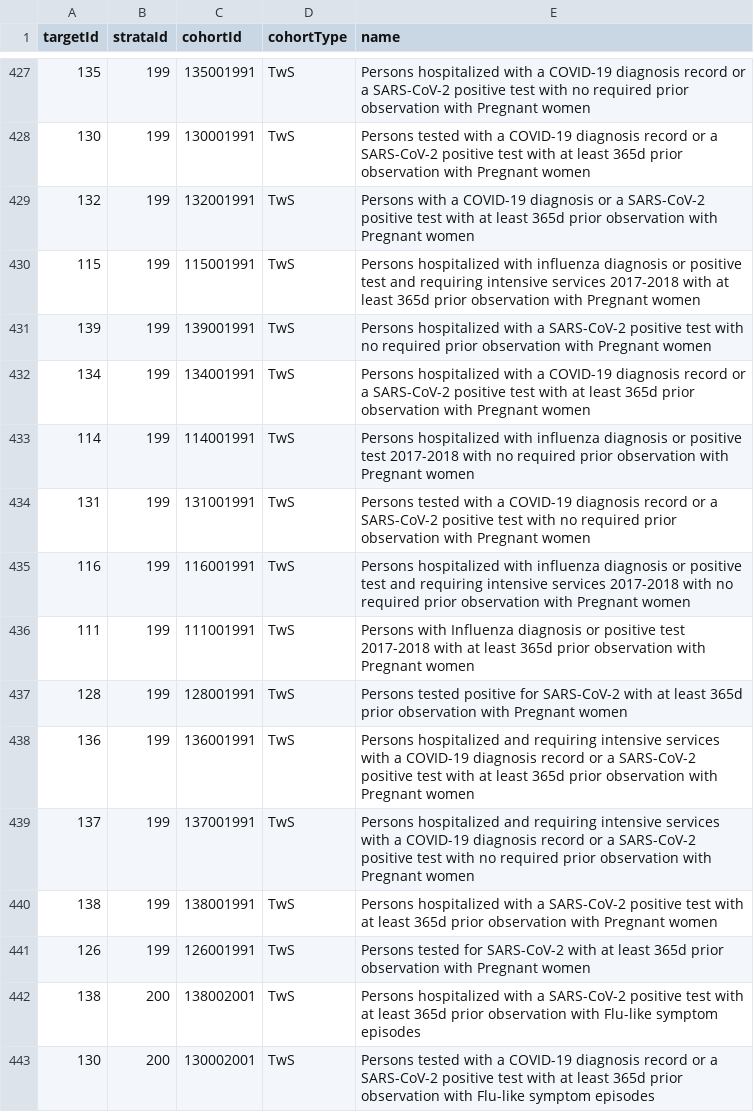
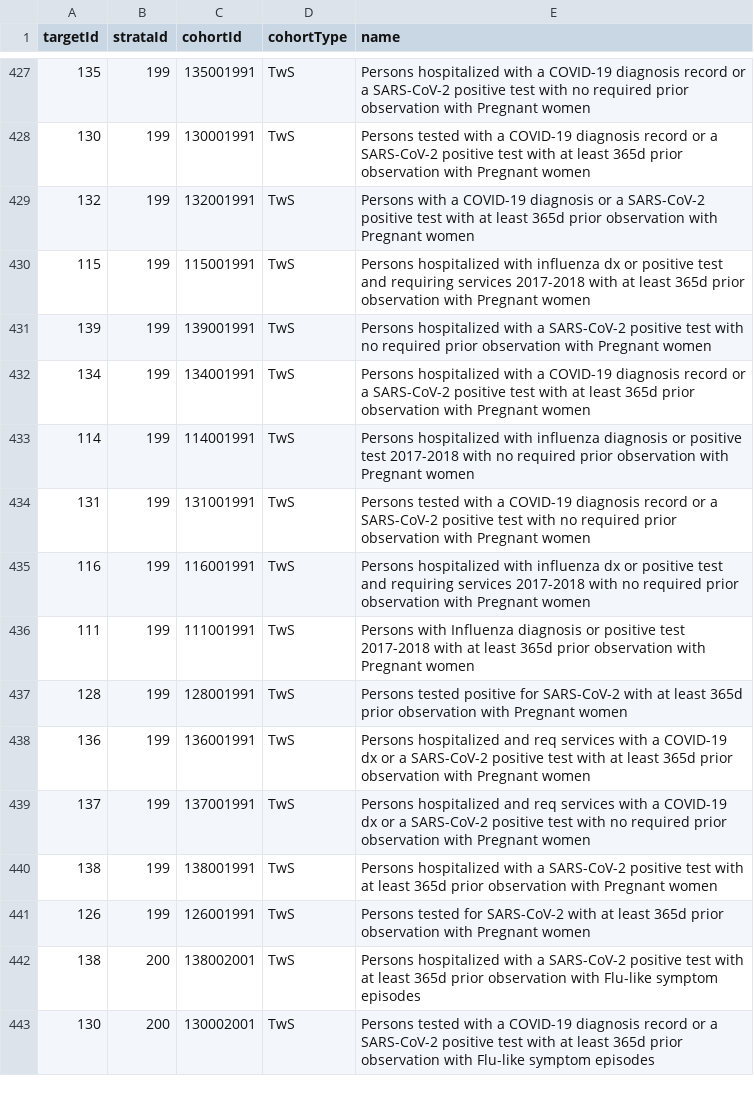
Before and after one commit to ohdsi-studies/Covid19CharacterizationCharybdis, a CSV file: inst/settings/targetStrataXref.csv, drawn as a sheet; only a part is shown, gaps mark what is left out; the diff covers the shown part only.

Commit message:
Shorten cohort names

```diff
--- a/inst/settings/targetStrataXref.csv
+++ b/inst/settings/targetStrataXref.csv
@@ -429,3 +429,3 @@ targetId,strataId,cohortId,cohortType,name
 132,199,132001991,TwS,Persons with a COVID-19 diagnosis or a SARS-CoV-2 positive test with at least 365d prior observation with Pregnant women
-115,199,115001991,TwS,Persons hospitalized with influenza diagnosis or positive test and requiring intensive services 2017-2018 with at least 365d prior observation with Pregnant women
+115,199,115001991,TwS,Persons hospitalized with influenza dx or positive test and requiring services 2017-2018 with at least 365d prior observation with Pregnant women
 139,199,139001991,TwS,Persons hospitalized with a SARS-CoV-2 positive test with no required prior observation with Pregnant women
@@ -434,7 +434,7 @@ targetId,strataId,cohortId,cohortType,name
 131,199,131001991,TwS,Persons tested with a COVID-19 diagnosis record or a SARS-CoV-2 positive test with no required prior observation with Pregnant women
-116,199,116001991,TwS,Persons hospitalized with influenza diagnosis or positive test and requiring intensive services 2017-2018 with no required prior observation with Pregnant women
+116,199,116001991,TwS,Persons hospitalized with influenza dx or positive test and requiring services 2017-2018 with no required prior observation with Pregnant women
 111,199,111001991,TwS,Persons with Influenza diagnosis or positive test 2017-2018 with at least 365d prior observation with Pregnant women
 128,199,128001991,TwS,Persons tested positive for SARS-CoV-2 with at least 365d prior observation with Pregnant women
-136,199,136001991,TwS,Persons hospitalized and requiring intensive services with a COVID-19 diagnosis record or a SARS-CoV-2 positive test with at least 365d prior observation with Pregnant women
-137,199,137001991,TwS,Persons hospitalized and requiring intensive services with a COVID-19 diagnosis record or a SARS-CoV-2 positive test with no required prior observation with Pregnant women
+136,199,136001991,TwS,Persons hospitalized and req services with a COVID-19 dx or a SARS-CoV-2 positive test with at least 365d prior observation with Pregnant women
+137,199,137001991,TwS,Persons hospitalized and req services with a COVID-19 dx or a SARS-CoV-2 positive test with no required prior observation with Pregnant women
 138,199,138001991,TwS,Persons hospitalized with a SARS-CoV-2 positive test with at least 365d prior observation with Pregnant women
```
Also changed, not shown: 164 edited cells elsewhere in this file, inst/settings/CohortsToCreateCovid.csv, inst/settings/CohortsToCreateInfluenza.csv, 8 other files.
